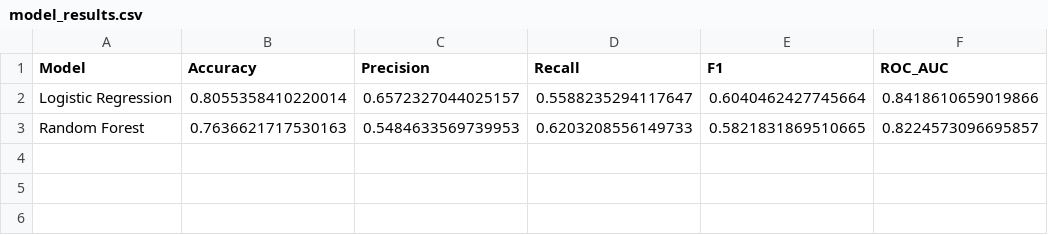
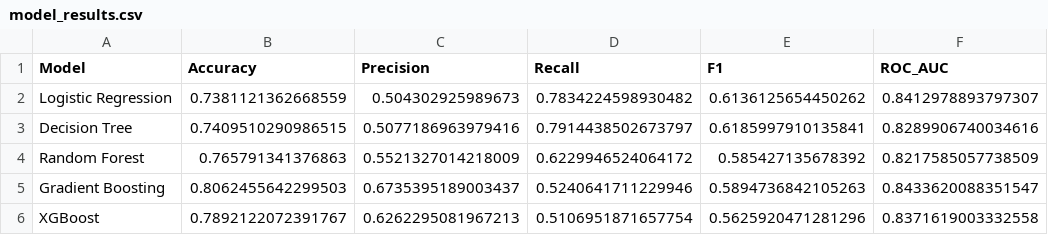
Before and after one commit to saritalavania93/ChurnSense, a CSV file: reports/model_results.csv, drawn as a sheet.

Commit message:
feat: evaluate and tune churn prediction models

```diff
--- a/reports/model_results.csv
+++ b/reports/model_results.csv
@@ -1,3 +1,6 @@
 Model,Accuracy,Precision,Recall,F1,ROC_AUC
-Logistic Regression,0.8055358410220014,0.6572327044025157,0.5588235294117647,0.6040462427745664,0.8418610659019866
-Random Forest,0.7636621717530163,0.5484633569739953,0.6203208556149733,0.5821831869510665,0.8224573096695857
+Logistic Regression,0.7381121362668559,0.504302925989673,0.7834224598930482,0.6136125654450262,0.8412978893797307
+Decision Tree,0.7409510290986515,0.5077186963979416,0.7914438502673797,0.6185997910135841,0.8289906740034616
+Random Forest,0.765791341376863,0.5521327014218009,0.6229946524064172,0.585427135678392,0.8217585057738509
+Gradient Boosting,0.8062455642299503,0.6735395189003437,0.5240641711229946,0.5894736842105263,0.8433620088351547
+XGBoost,0.7892122072391767,0.6262295081967213,0.5106951871657754,0.5625920471281296,0.8371619003332558
```
Also changed, not shown: 2 other files.
